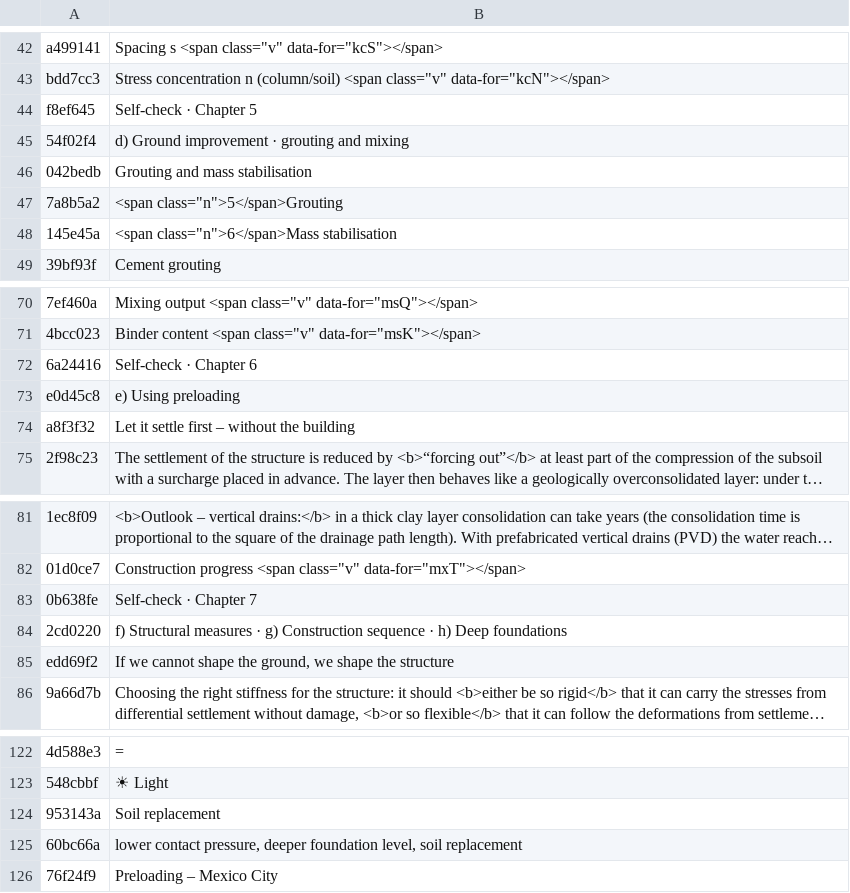
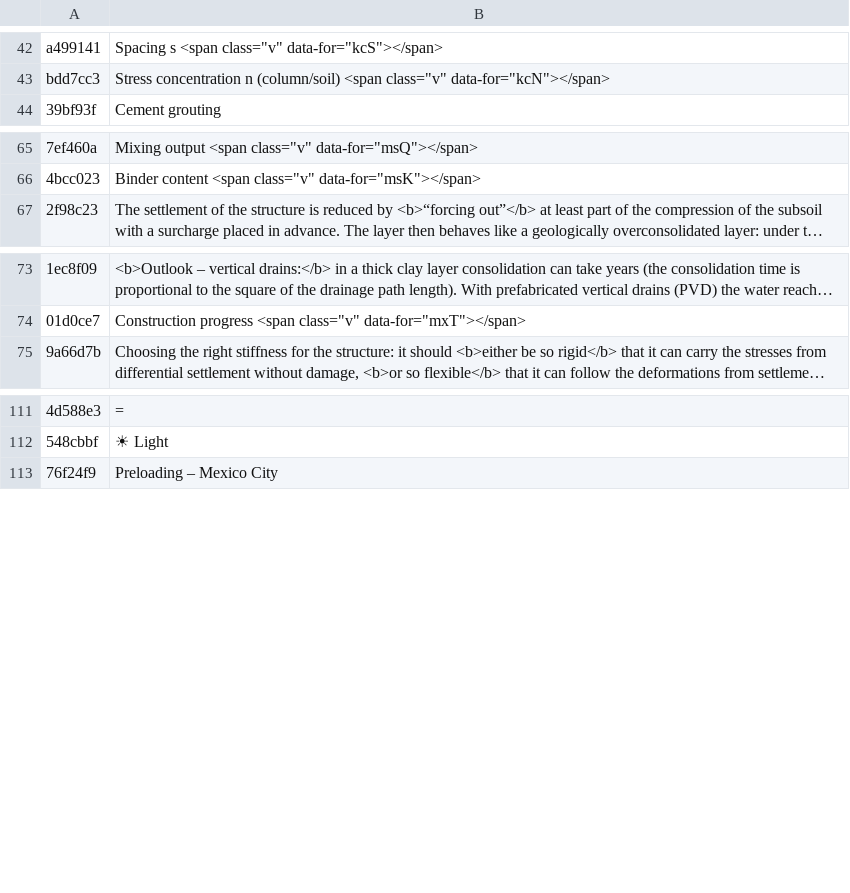
Before and after one commit to MBalika/vedekezesakarossullyedesekellen, a TSV file: i18n/en_03.tsv, drawn as a sheet; only a part is shown, gaps mark what is left out; long unchanged cells end in …; the diff names each change by its address in the sheet, - before the commit and + after, or states it on an @@ line.

```diff
--- a/i18n/en_03.tsv
+++ b/i18n/en_03.tsv
-row 44: f8ef645 | Self-check · Chapter 5
-row 45: 54f02f4 | d) Ground improvement · grouting and mixing
-row 46: 042bedb | Grouting and mass stabilisation
-row 47: 7a8b5a2 | <span class="n">5</span>Grouting
-row 48: 145e45a | <span class="n">6</span>Mass stabilisation
-row 72: 6a24416 | Self-check · Chapter 6
-row 73: e0d45c8 | e) Using preloading
-row 74: a8f3f32 | Let it settle first – without the building
-row 83: 0b638fe | Self-check · Chapter 7
-row 84: 2cd0220 | f) Structural measures · g) Construction sequence · h) Deep foundations
-row 85: edd69f2 | If we cannot shape the ground, we shape the structure
-row 124: 953143a | Soil replacement
-row 125: 60bc66a | lower contact pressure, deeper foundation level, soil replacement
```
Also changed, not shown: i18n/en_01.tsv, i18n/en_02.tsv, 16 other files.
